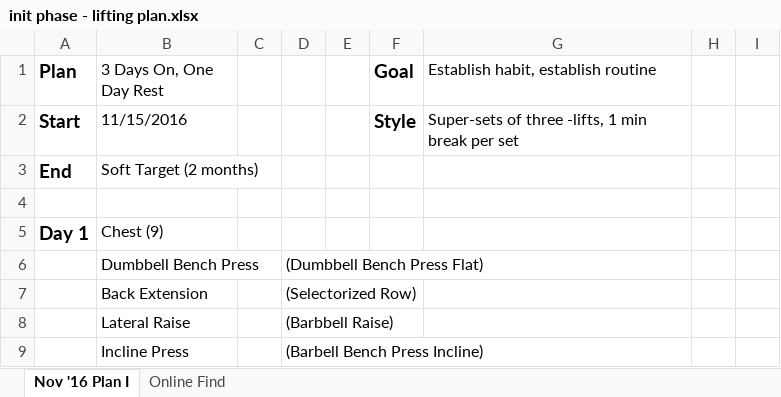
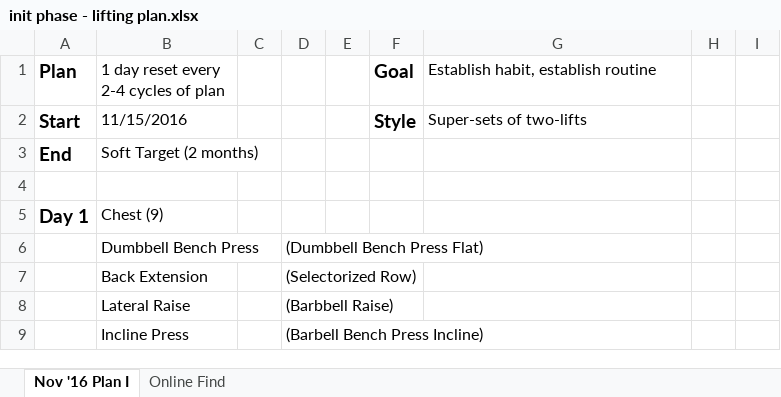
Before and after one commit to justinmreina/GymRoutines, an Excel workbook: Suppl/init phase - lifting plan.xlsx, sheet Nov '16 Plan I, drawn as a sheet; only a part is shown; values as stored, in another font and other column widths than the file's, no borders; the diff names each change by its address in the sheet, - before the commit and + after, or states it on an @@ line.

```diff
--- a/Suppl/init phase - lifting plan.xlsx (sheet Nov '16 Plan I)
+++ b/Suppl/init phase - lifting plan.xlsx (sheet Nov '16 Plan I)
-B1: 3 Days On, One Day Rest
+B1: 1 day reset every 2-4 cycles of plan
-G2: Super-sets of three -lifts, 1 min break per set
+G2: Super-sets of two-lifts
```
Also changed, not shown: Suppl/Plan 1.0 - lifting.xlsx, Suppl/nutrition plan.xlsx, 4 other files.
